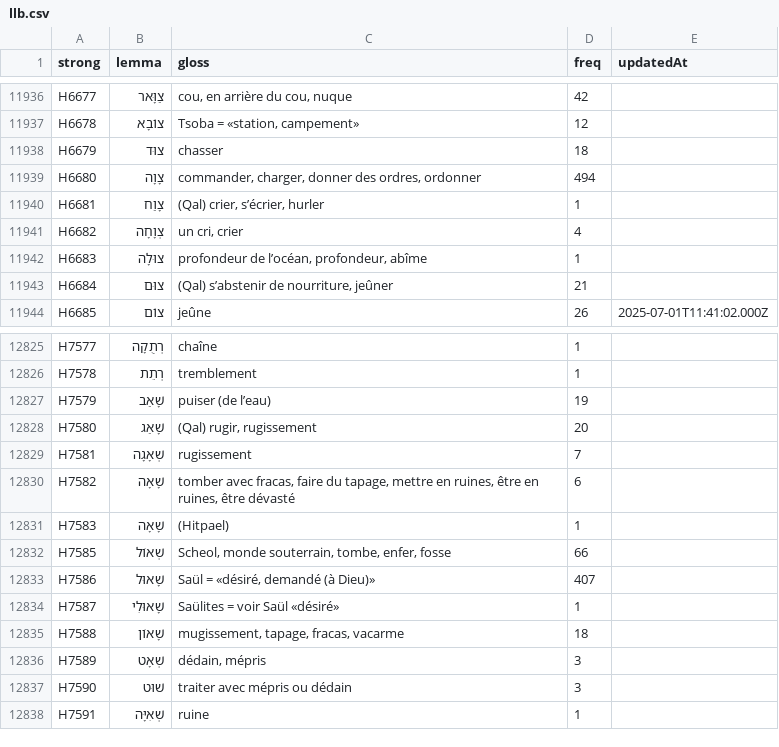
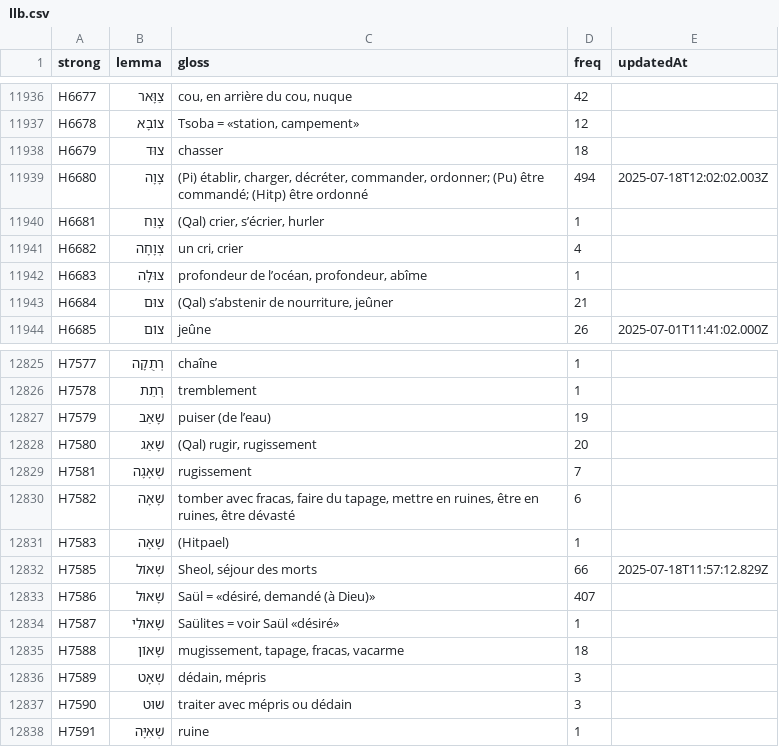
Before and after one commit to zdettwiler/lexique-du-lecteur-biblique, a CSV file: data/llb.csv, drawn as a sheet; only a part is shown, gaps mark what is left out.

Commit message:
hebrew updates

```diff
--- a/data/llb.csv
+++ b/data/llb.csv
@@ -11941,3 +11941,3 @@ H6678,צוֹבָא,"Tsoba = «station, campement»",12,
 H6679,צוּד,chasser,18,
-H6680,צָוָה,"commander, charger, donner des ordres, ordonner",494,
+H6680,צָוָה,"(Pi) établir, charger, décréter, commander, ordonner; (Pu) être commandé; (Hitp) être ordonné",494,2025-07-18T12:02:02.003Z
 H6681,צָוַח,"(Qal) crier, s’écrier, hurler",1,
@@ -12834,3 +12834,3 @@ H7582,שָׁאָה,"tomber avec fracas, faire du tapage, mettre en ruines, être
 H7583,שָׁאָה,(Hitpael),1,
-H7585,שְׁאוֹל,"Scheol, monde souterrain, tombe, enfer, fosse",66,
+H7585,שְׁאוֹל,"Sheol, séjour des morts",66,2025-07-18T11:57:12.829Z
 H7586,שָׁאוּל,"Saül = «désiré, demandé (à Dieu)»",407,
```
